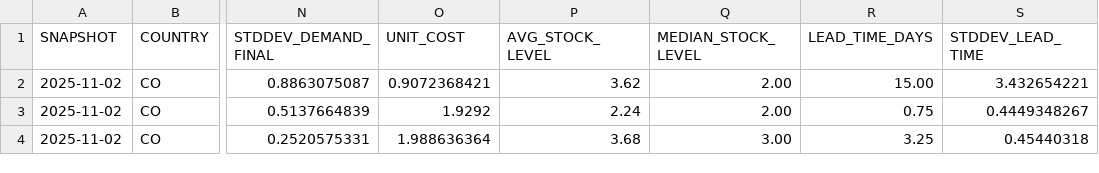
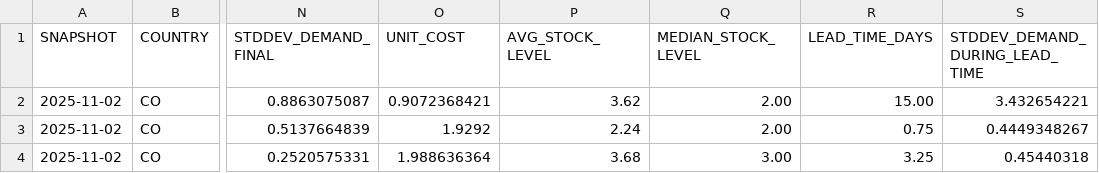
Before and after one commit to Andrest7/ensemble_model_inventory_classification, a CSV file: src/dataset/retailer_1.csv, drawn as a sheet; only a part is shown, gaps mark what is left out; the diff names each change by its address in the sheet, - before the commit and + after, or states it on an @@ line.

Commit message:
dataset test

```diff
--- a/src/dataset/retailer_1.csv
+++ b/src/dataset/retailer_1.csv
-S1: STDDEV_LEAD_TIME
+S1: STDDEV_DEMAND_DURING_LEAD_TIME
```
